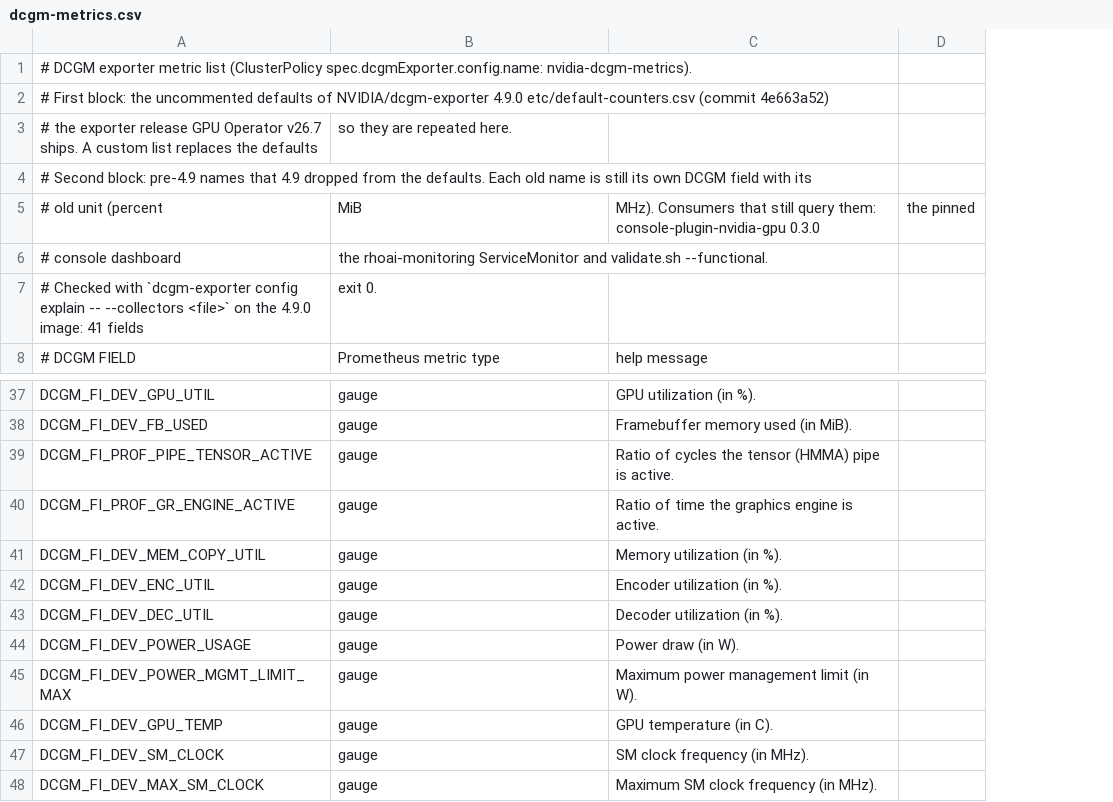
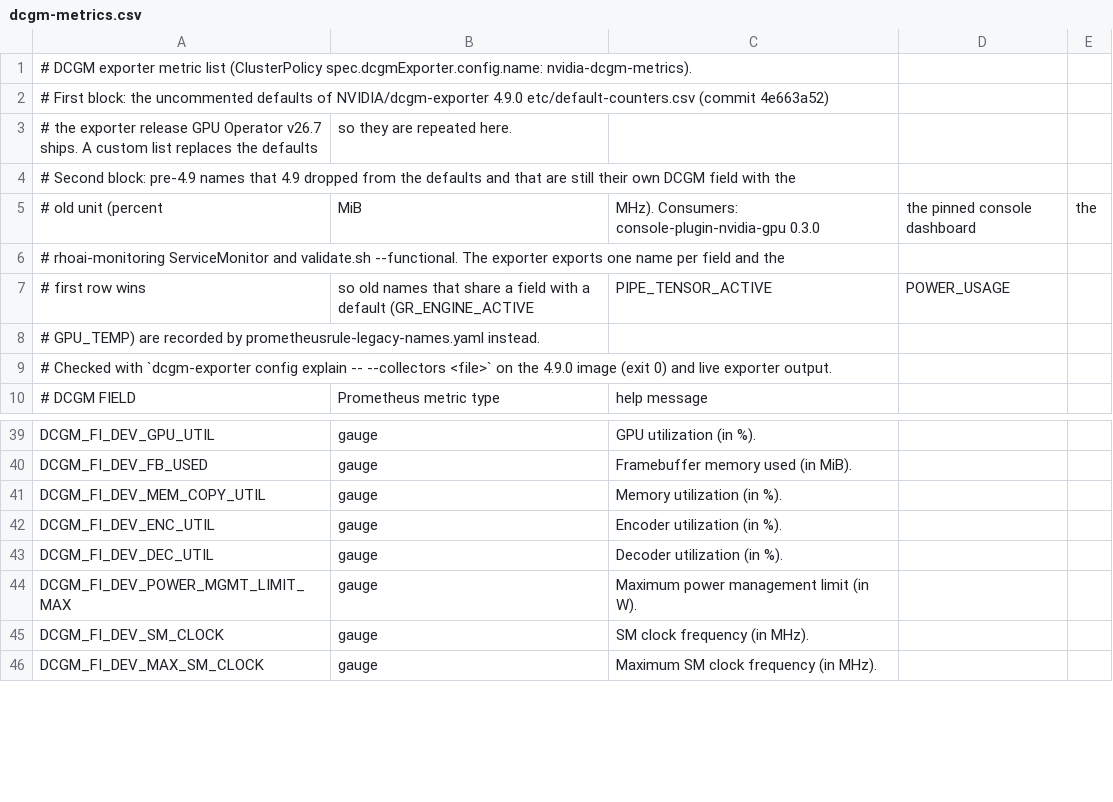
Before and after one commit to adnan-drina/rhoai3-coding-demo, a CSV file: gitops/stages/020-gpu-infrastructure-private-ai/020-nvidia-gpu-operator/dcgm-metrics/dcgm-metrics.csv, drawn as a sheet; only a part is shown, gaps mark what is left out; removed rows and columns are numbered as before the commit, all else as after; the diff names each change by its address in the sheet, - before the commit and + after, or states it on an @@ line.

```diff
--- a/gitops/stages/020-gpu-infrastructure-private-ai/020-nvidia-gpu-operator/dcgm-metrics/dcgm-metrics.csv
+++ b/gitops/stages/020-gpu-infrastructure-private-ai/020-nvidia-gpu-operator/dcgm-metrics/dcgm-metrics.csv
-column D, row 5: the pinned
+column D, row 5: the pinned console dashboard
+column E, row 5: the
-A4: …from the defaults. Each old name is still its own DCGM field with its
+A4: …from the defaults and that are still their own DCGM field with the
-C5: MHz). Consumers that still query them: console-plugin-nvidia-gpu 0.3.0
+C5: MHz). Consumers: console-plugin-nvidia-gpu 0.3.0
-row 6: # console dashboard | the rhoai-monitoring ServiceMonitor and validate.sh --functional.
-row 7: # Checked with `dcgm-exporter config explain -- --collectors <file>` on the 4.9.0 image: 41 fields | exit 0.
+row 6: # rhoai-monitoring ServiceMonitor and validate.sh --functional. The exporter exports one name per field and the
+row 7: # first row wins | so old names that share a field with a default (GR_ENGINE_ACTIVE | PIPE_TENSOR_ACTIVE | POWER_USAGE
+row 8: # GPU_TEMP) are recorded by prometheusrule-legacy-names.yaml instead.
+row 9: # Checked with `dcgm-exporter config explain -- --collectors <file>` on the 4.9.0 image (exit 0) and live exporter output.
-row 39: DCGM_FI_PROF_PIPE_TENSOR_ACTIVE | gauge | Ratio of cycles the tensor (HMMA) pipe is active.
-row 40: DCGM_FI_PROF_GR_ENGINE_ACTIVE | gauge | Ratio of time the graphics engine is active.
-row 44: DCGM_FI_DEV_POWER_USAGE | gauge | Power draw (in W).
-row 46: DCGM_FI_DEV_GPU_TEMP | gauge | GPU temperature (in C).
```
Also changed, not shown: 5 other files.
